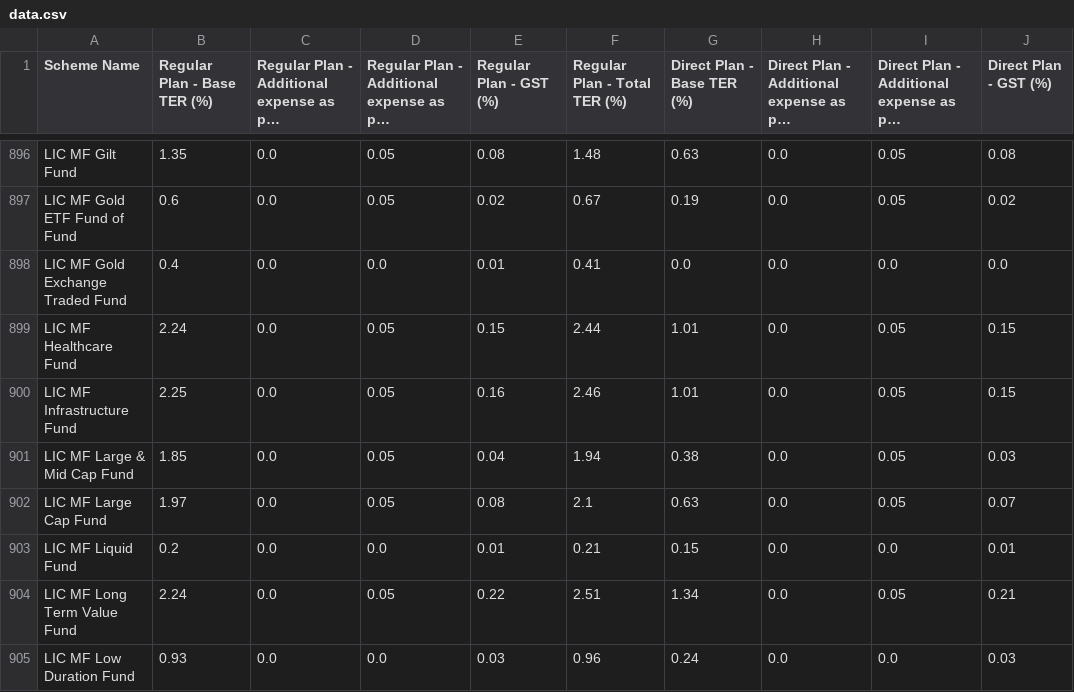
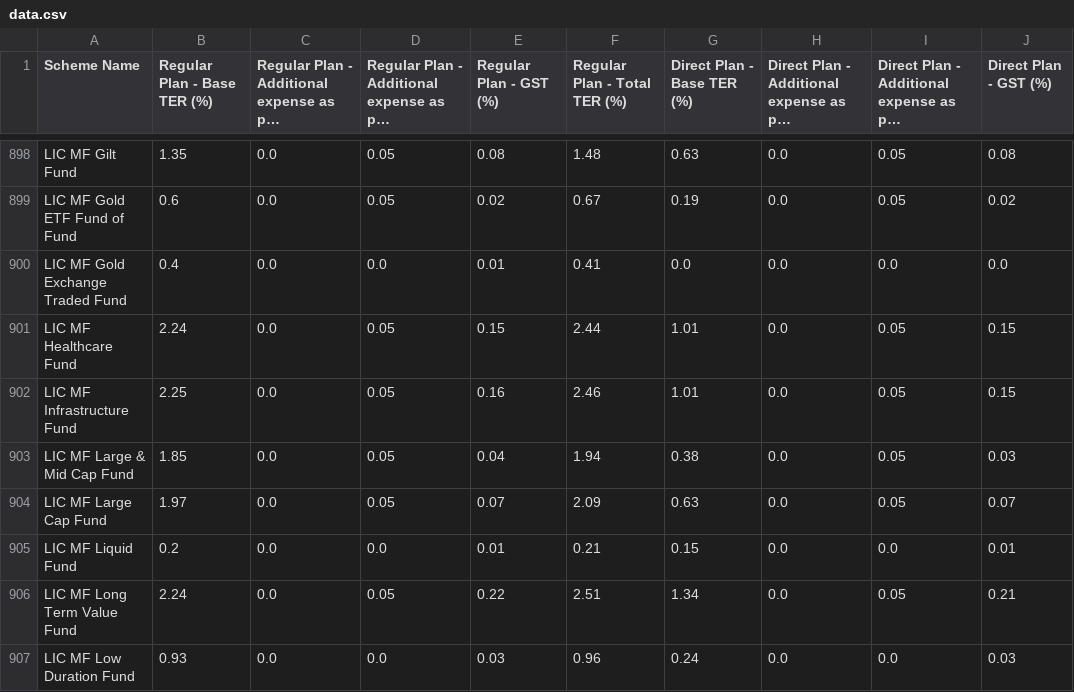
Before and after one commit to captn3m0/india-mutual-fund-ter-tracker, a CSV file: data.csv, drawn as a sheet; only a part is shown, gaps mark what is left out; long unchanged cells end in …; addresses are those after the commit; the diff covers the shown part only; the diff names each change by its address in the sheet, - before the commit and + after, or states it on an @@ line.

```diff
--- a/data.csv
+++ b/data.csv
-E904 (Regular Plan - GST (%)): 0.08
+E904 (Regular Plan - GST (%)): 0.07
-F904 (Regular Plan - Total TER (%)): 2.1
+F904 (Regular Plan - Total TER (%)): 2.09
```
Also changed, not shown: 2 added rows and 17 edited cells elsewhere in this file.
